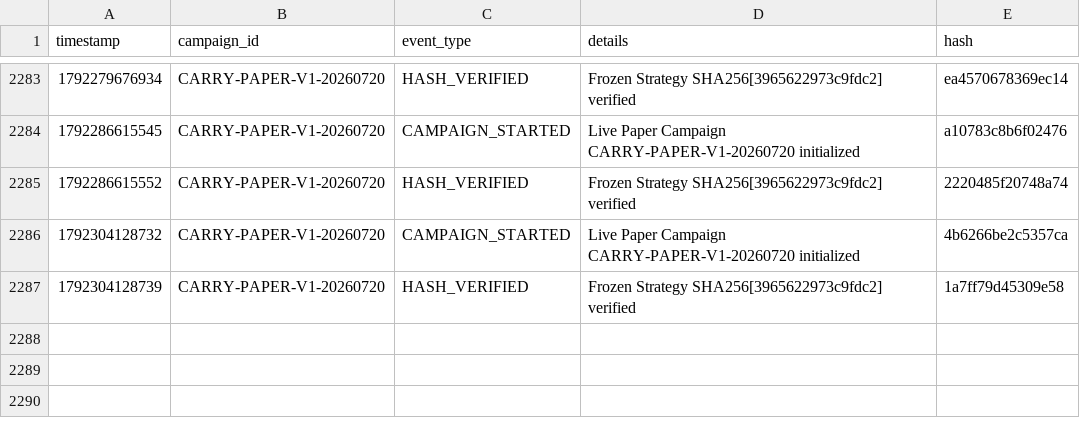
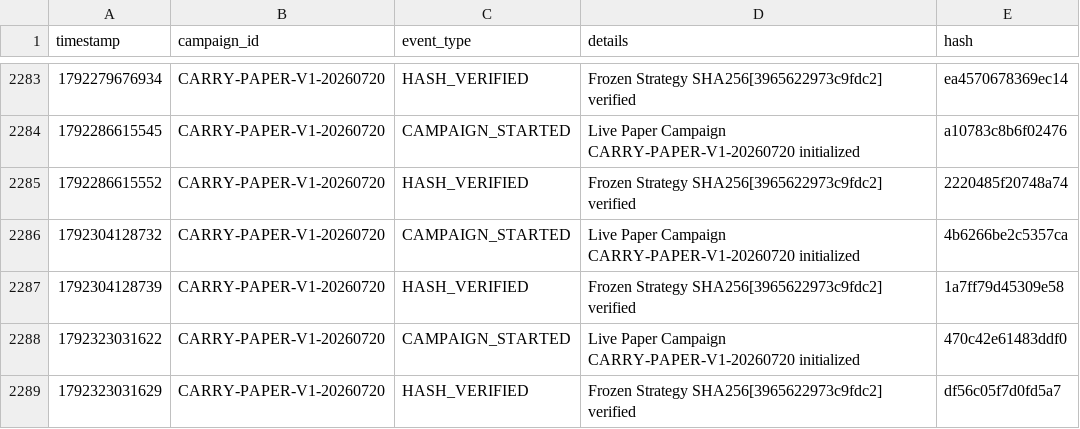
Before and after one commit to SaifAl-Sabaneh/Trading_AI_System, a CSV file: Trading_AI_System/database/campaign_events.csv, drawn as a sheet; only a part is shown, gaps mark what is left out; the diff names each change by its address in the sheet, - before the commit and + after, or states it on an @@ line.

```diff
--- a/Trading_AI_System/database/campaign_events.csv
+++ b/Trading_AI_System/database/campaign_events.csv
+row 2288: 1792323031622 | CARRY-PAPER-V1-20260720 | CAMPAIGN_STARTED | Live Paper Campaign CARRY-PAPER-V1-20260720 initialized | 470c42e61483ddf0
+row 2289: 1792323031629 | CARRY-PAPER-V1-20260720 | HASH_VERIFIED | Frozen Strategy SHA256[3965622973c9fdc2] verified | df56c05f7d0fd5a7
```
Also changed, not shown: 1 other file.
